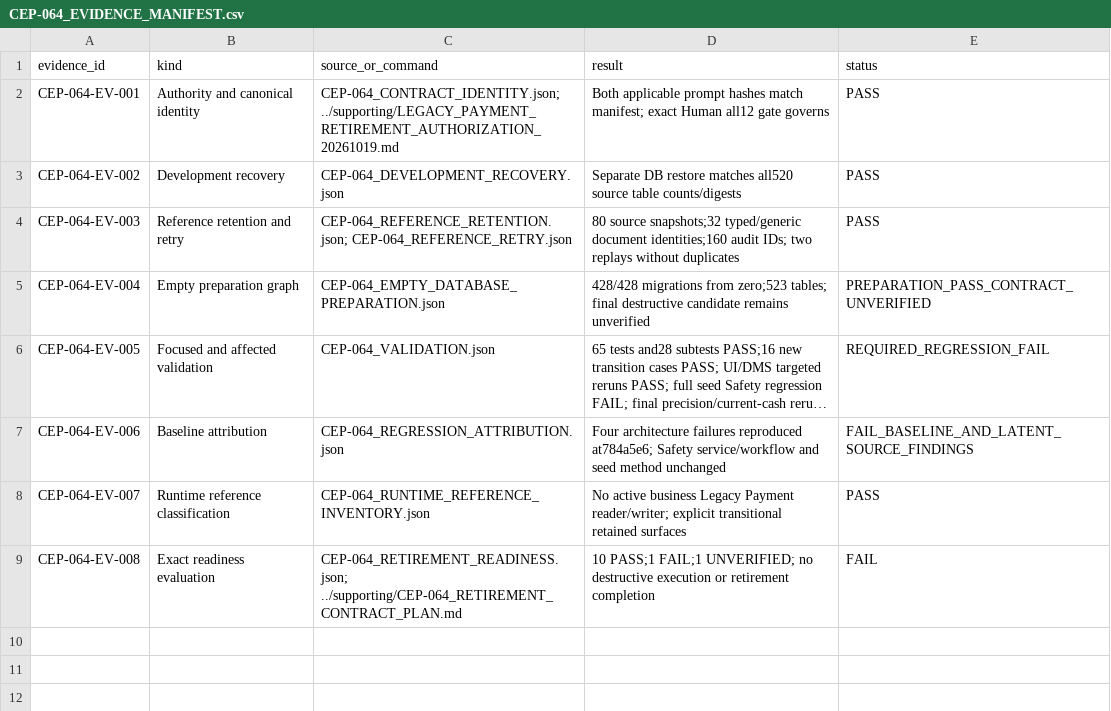
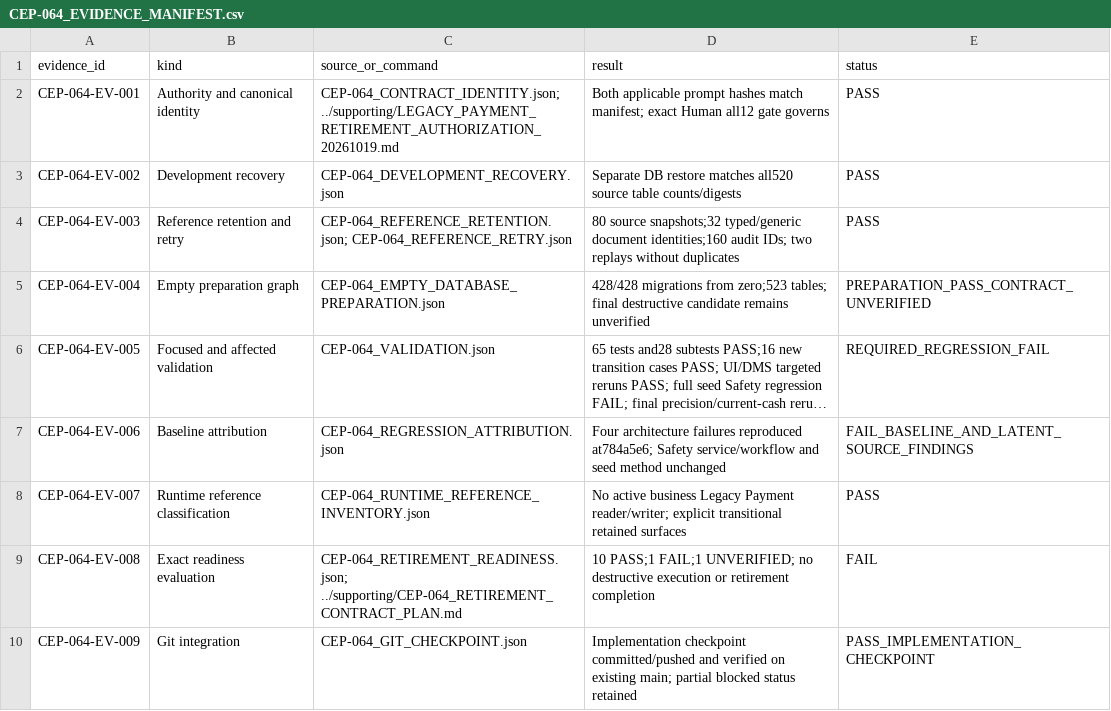
Before and after one commit to zerangzadeh/ConstructionCompanySolution, a CSV file: docs/governance/cep/evidence/CEP-064_EVIDENCE_MANIFEST.csv, drawn as a sheet; long unchanged cells end in …; the diff names each change by its address in the sheet, - before the commit and + after, or states it on an @@ line.

Commit message:
docs(governance): record blocked retirement checkpoint

```diff
--- a/docs/governance/cep/evidence/CEP-064_EVIDENCE_MANIFEST.csv
+++ b/docs/governance/cep/evidence/CEP-064_EVIDENCE_MANIFEST.csv
+row 10: CEP-064-EV-009 | Git integration | CEP-064_GIT_CHECKPOINT.json | Implementation checkpoint committed/pushed and verified on existing main; partial blocked status retained | PASS_IMPLEMENTATION_CHECKPOINT
```
Also changed, not shown: docs/governance/cep/manifests/CEP-064_CHANGE_MANIFEST.csv, 3 other files.
